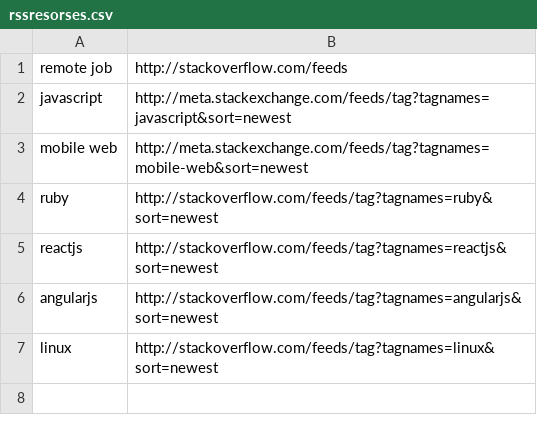
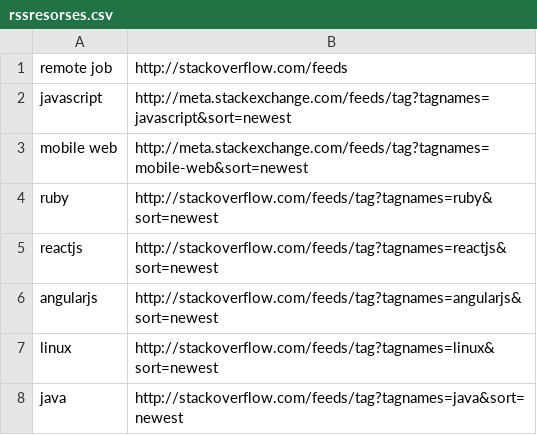
Before and after one commit to sinelga/go_cv, a CSV file: version_00/rssresorses.csv, drawn as a sheet; the diff names each change by its address in the sheet, - before the commit and + after, or states it on an @@ line.

Commit message:
vdev

```diff
--- a/version_00/rssresorses.csv
+++ b/version_00/rssresorses.csv
+row 8: java | http://stackoverflow.com/feeds/tag?tagnames=java&sort=newest
```
